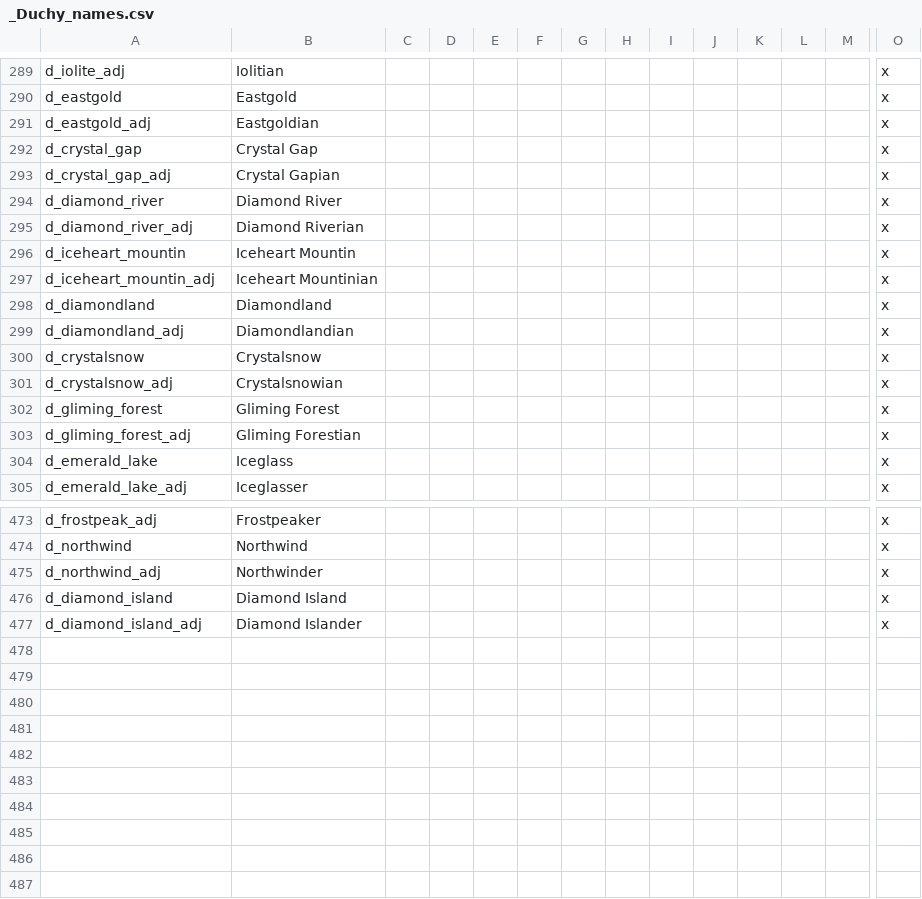
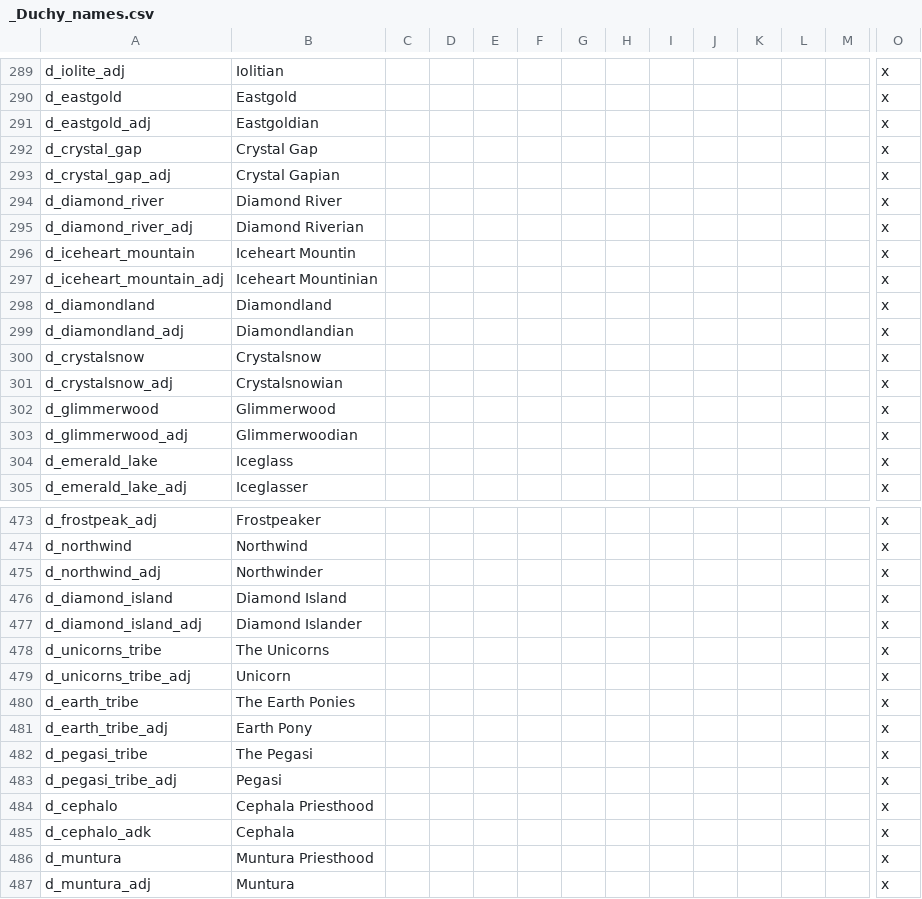
Before and after one commit to mrguymiah/my-little-crusader-pony, a CSV file: MLCP/localisation/_Duchy_names.csv, drawn as a sheet; only a part is shown, gaps mark what is left out; removed rows and columns are numbered as before the commit, all else as after; rows hold the shown columns only; the diff covers the shown part only; the diff names each change by its address in the sheet, - before the commit and + after, or states it on an @@ line.

```diff
--- a/MLCP/localisation/_Duchy_names.csv
+++ b/MLCP/localisation/_Duchy_names.csv
-A296: d_iceheart_mountin
+A296: d_iceheart_mountain
-A297: d_iceheart_mountin_adj
+A297: d_iceheart_mountain_adj
-row 302: d_gliming_forest | Gliming Forest |  |  |  |  |  |  |  |  |  |  |  | x
+row 302: d_glimmerwood | Glimmerwood |  |  |  |  |  |  |  |  |  |  |  | x
-A303: d_gliming_forest_adj
+A303: d_glimmerwood_adj
-B303: Gliming Forestian
+B303: Glimmerwoodian
+row 478: d_unicorns_tribe | The Unicorns |  |  |  |  |  |  |  |  |  |  |  | x
+row 479: d_unicorns_tribe_adj | Unicorn |  |  |  |  |  |  |  |  |  |  |  | x
+row 480: d_earth_tribe | The Earth Ponies |  |  |  |  |  |  |  |  |  |  |  | x
+row 481: d_earth_tribe_adj | Earth Pony |  |  |  |  |  |  |  |  |  |  |  | x
+row 482: d_pegasi_tribe | The Pegasi |  |  |  |  |  |  |  |  |  |  |  | x
+row 483: d_pegasi_tribe_adj | Pegasi |  |  |  |  |  |  |  |  |  |  |  | x
+row 484: d_cephalo | Cephala Priesthood |  |  |  |  |  |  |  |  |  |  |  | x
+row 485: d_cephalo_adk | Cephala |  |  |  |  |  |  |  |  |  |  |  | x
+row 486: d_muntura | Muntura Priesthood |  |  |  |  |  |  |  |  |  |  |  | x
+row 487: d_muntura_adj | Muntura |  |  |  |  |  |  |  |  |  |  |  | x
```
Also changed, not shown: 4 edited cells elsewhere in this file, MLCP/localisation/_Empire_names.csv, 16 other files.
